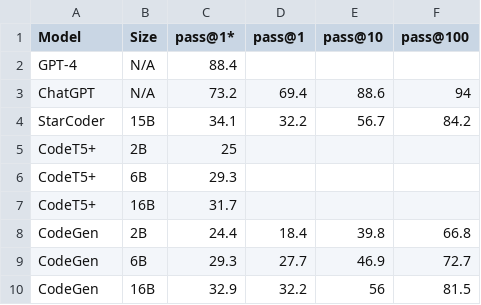
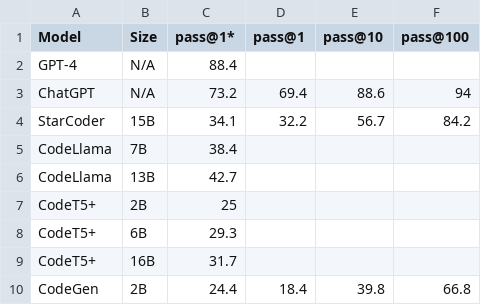
Before and after one commit to evalplus/evalplus.github.io, a CSV file: humaneval.csv, drawn as a sheet; only a part is shown; the shorter side is filled out with more unchanged rows.

Commit message:
feat: update CodeLlama 7b and 13b results

```diff
--- a/humaneval.csv
+++ b/humaneval.csv
@@ -4,2 +4,4 @@ ChatGPT,N/A,73.2,69.4,88.6,94
 StarCoder,15B,34.1,32.2,56.7,84.2
+CodeLlama,7B,38.4,,,
+CodeLlama,13B,42.7,,,
 CodeT5+,2B,25,,,
```
Also changed, not shown: humanevalplus.csv.
